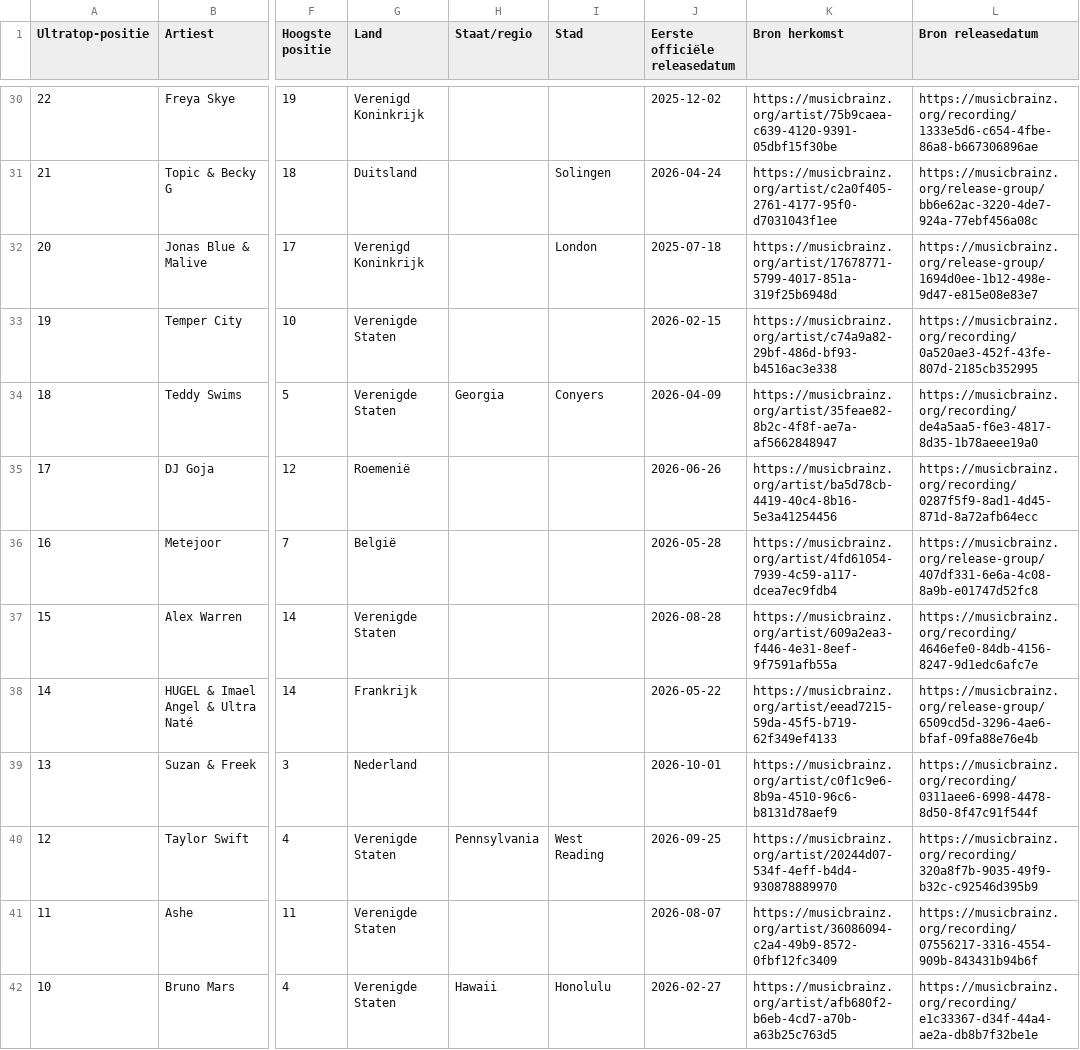
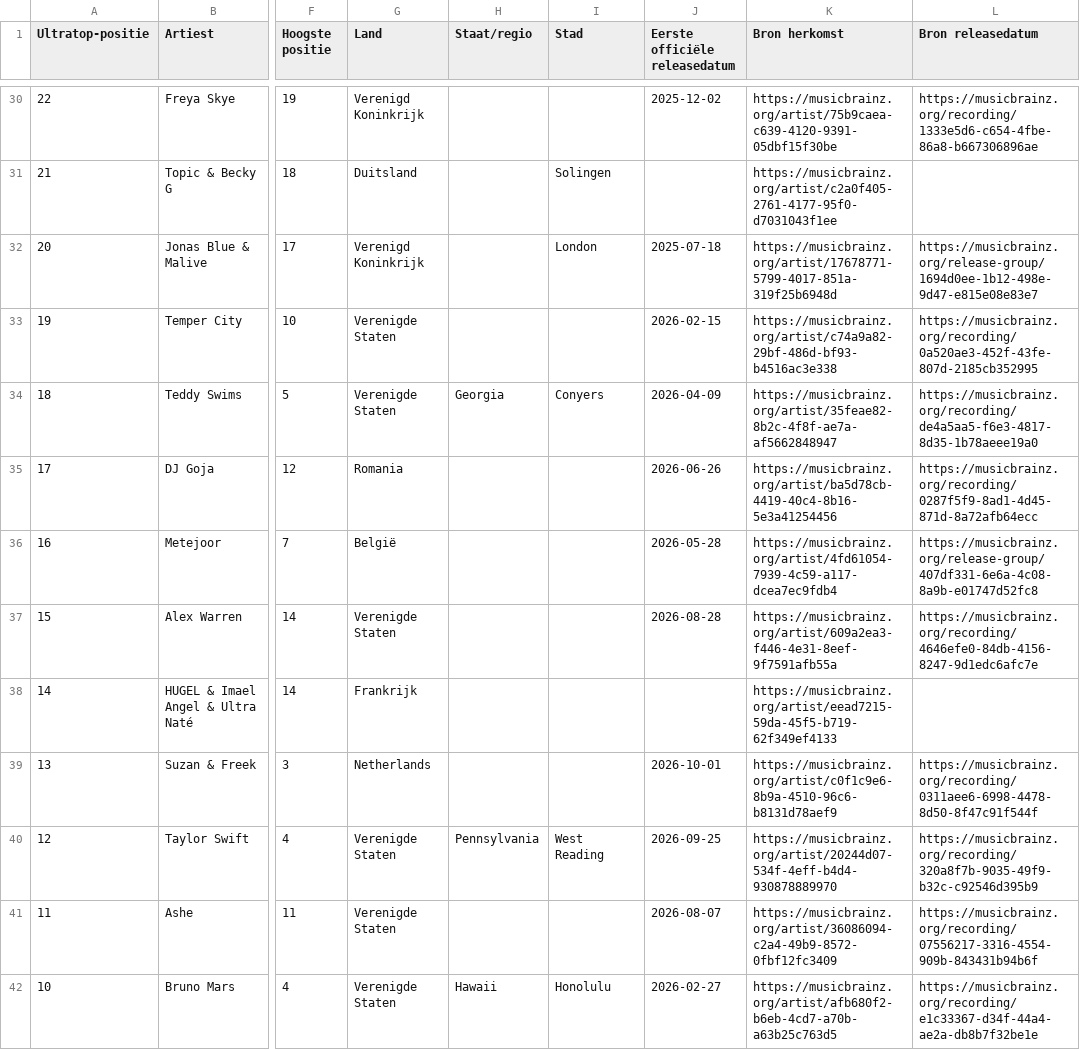
Before and after one commit to seppegoossens99-eng/ultratop-50-reversed, a CSV file: ultratop_50_details.csv, drawn as a sheet; only a part is shown, gaps mark what is left out; the diff covers the shown part only; the diff names each change by its address in the sheet, - before the commit and + after, or states it on an @@ line.

```diff
--- a/ultratop_50_details.csv
+++ b/ultratop_50_details.csv
-J31 (Eerste officiële releasedatum): 2026-04-24
+J31 (Eerste officiële releasedatum): (empty)
-L31 (Bron releasedatum): https://musicbrainz.org/release-group/bb6e62ac-3220-4de7-924a-77ebf456a08c
+L31 (Bron releasedatum): (empty)
-G35 (Land): Roemenië
+G35 (Land): Romania
-J38 (Eerste officiële releasedatum): 2026-05-22
+J38 (Eerste officiële releasedatum): (empty)
-L38 (Bron releasedatum): https://musicbrainz.org/release-group/6509cd5d-3296-4ae6-bfaf-09fa88e76e4b
+L38 (Bron releasedatum): (empty)
-G39 (Land): Nederland
+G39 (Land): Netherlands
```
Also changed, not shown: 24 edited cells elsewhere in this file, ultratop_50_artists.csv, ultratop_artist_extra.csv, 7 other files.
